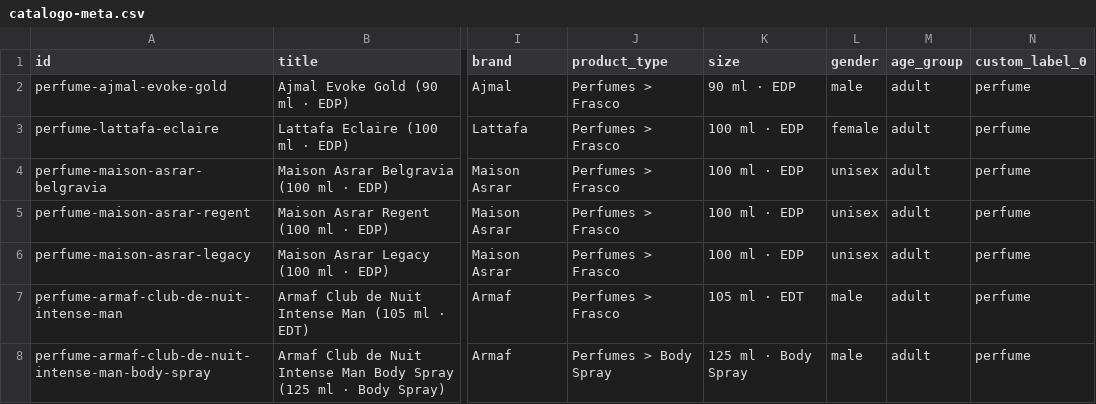
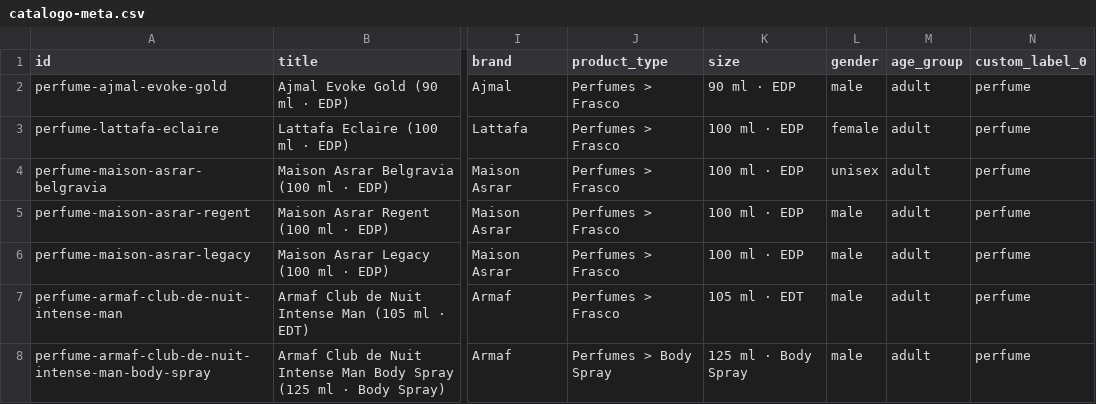
Before and after one commit to kdol380/duna-site, a CSV file: catalogo-meta.csv, drawn as a sheet; only a part is shown, gaps mark what is left out; the diff names each change by its address in the sheet, - before the commit and + after, or states it on an @@ line.

```diff
--- a/catalogo-meta.csv
+++ b/catalogo-meta.csv
-L5:L6 (gender): unisex
+L5:L6 (gender): male
```
Also changed, not shown: 1 other file.
